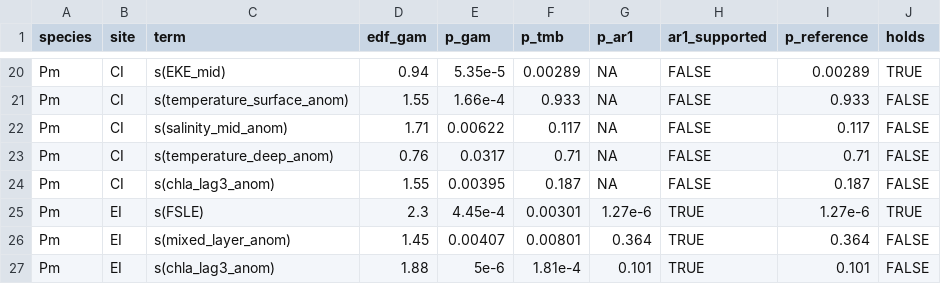
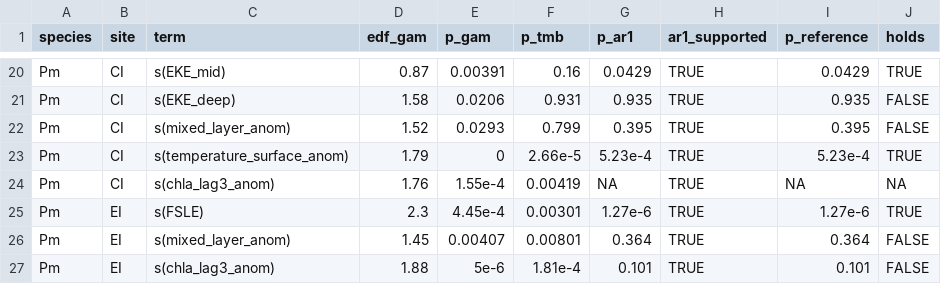
Before and after one commit to nposdalj/antarctic-odontocete-habitat, a CSV file: final_scripts_odontocetes/outputs/06_statistical_analyses/stage1/tables/ar1_sensitivity_terms.csv, drawn as a sheet; only a part is shown, gaps mark what is left out; removed rows and columns are numbered as before the commit, all else as after; the diff covers the shown part only; the diff names each change by its address in the sheet, - before the commit and + after, or states it on an @@ line.

```diff
--- a/final_scripts_odontocetes/outputs/06_statistical_analyses/stage1/tables/ar1_sensitivity_terms.csv
+++ b/final_scripts_odontocetes/outputs/06_statistical_analyses/stage1/tables/ar1_sensitivity_terms.csv
-D20 (edf_gam): 0.94
+D20 (edf_gam): 0.87
-E20 (p_gam): 5.35e-5
+E20 (p_gam): 0.00391
-F20 (p_tmb): 0.00289
+F20 (p_tmb): 0.16
-G20 (p_ar1): NA
+G20 (p_ar1): 0.0429
-H20:H22 (ar1_supported): FALSE
+H20:H22 (ar1_supported): TRUE
-I20 (p_reference): 0.00289
+I20 (p_reference): 0.0429
-C21 (term): s(temperature_surface_anom)
+C21 (term): s(EKE_deep)
-D21 (edf_gam): 1.55
+D21 (edf_gam): 1.58
-E21 (p_gam): 1.66e-4
+E21 (p_gam): 0.0206
-F21 (p_tmb): 0.933
+F21 (p_tmb): 0.931
-G21 (p_ar1): NA
+G21 (p_ar1): 0.935
-I21 (p_reference): 0.933
+I21 (p_reference): 0.935
-C22 (term): s(salinity_mid_anom)
+C22 (term): s(mixed_layer_anom)
-D22 (edf_gam): 1.71
+D22 (edf_gam): 1.52
-E22 (p_gam): 0.00622
+E22 (p_gam): 0.0293
-F22 (p_tmb): 0.117
+F22 (p_tmb): 0.799
-G22 (p_ar1): NA
+G22 (p_ar1): 0.395
-I22 (p_reference): 0.117
+I22 (p_reference): 0.395
-row 23: Pm | CI | s(temperature_deep_anom) | 0.76 | 0.0317 | 0.71 | NA | FALSE | 0.71 | FALSE
+row 23: Pm | CI | s(temperature_surface_anom) | 1.79 | 0 | 2.66e-5 | 5.23e-4 | TRUE | 5.23e-4 | TRUE
-D24 (edf_gam): 1.55
+D24 (edf_gam): 1.76
-E24 (p_gam): 0.00395
+E24 (p_gam): 1.55e-4
-F24 (p_tmb): 0.187
+F24 (p_tmb): 0.00419
-H24 (ar1_supported): FALSE
+H24 (ar1_supported): TRUE
-I24 (p_reference): 0.187
+I24 (p_reference): NA
-J24 (holds): FALSE
+J24 (holds): NA
```
Also changed, not shown: 2 added rows, 2 removed rows and 24 edited cells elsewhere in this file, final_scripts_odontocetes/outputs/06_statistical_analyses/stage1/tables/ar1_sensitivity_models.csv, 5 other files.
